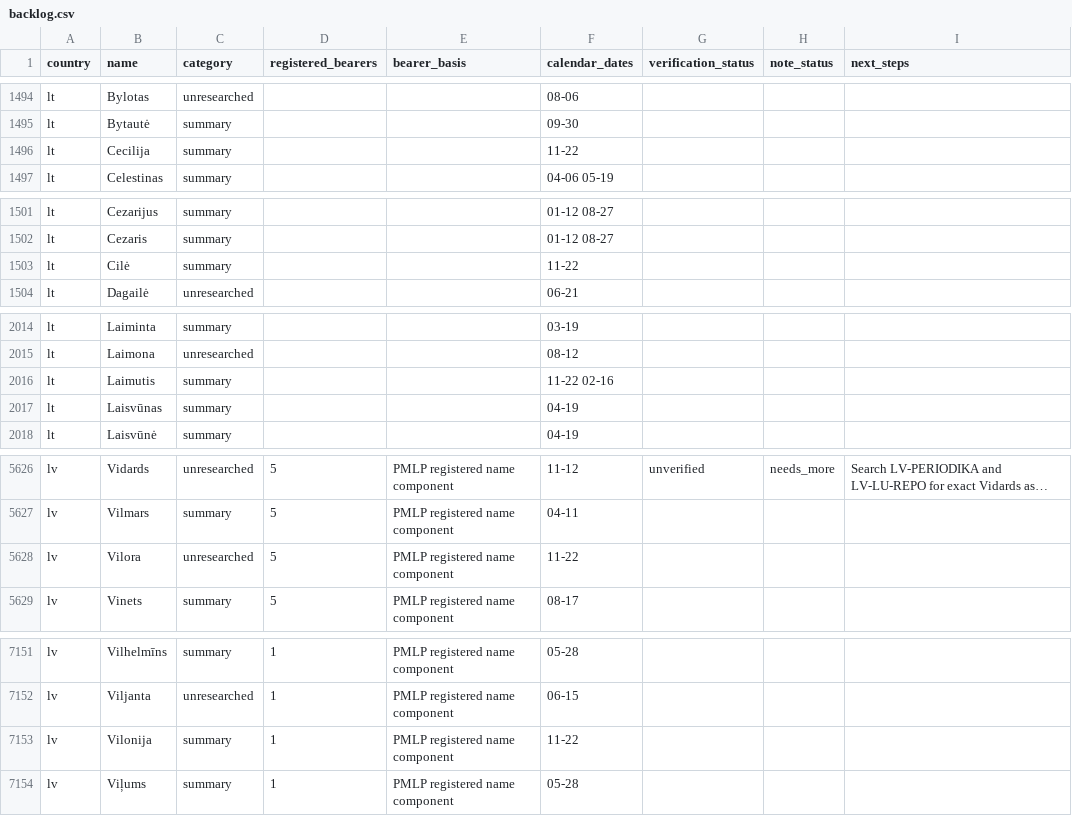
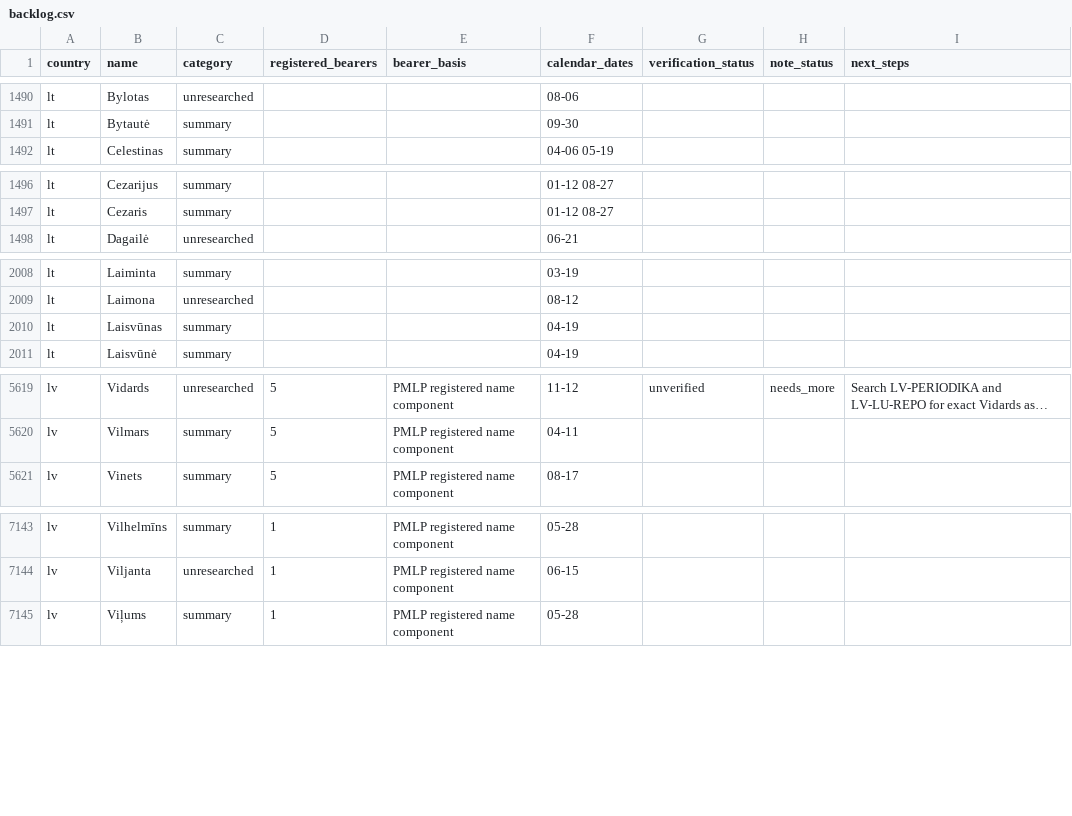
Before and after one commit to nimda5/baltic-widgets, a CSV file: research/namedays/backlog.csv, drawn as a sheet; only a part is shown, gaps mark what is left out; long unchanged cells end in …; the diff covers the shown part only; the diff names each change by its address in the sheet, - before the commit and + after, or states it on an @@ line.

Commit message:
Research 22 November name histories across Baltic calendars

```diff
--- a/research/namedays/backlog.csv
+++ b/research/namedays/backlog.csv
-row 1496: lt | Cecilija | summary |  |  | 11-22
-row 1503: lt | Cilė | summary |  |  | 11-22
-row 2016: lt | Laimutis | summary |  |  | 11-22 02-16
-row 5628: lv | Vilora | unresearched | 5 | PMLP registered name component | 11-22
-row 7153: lv | Vilonija | summary | 1 | PMLP registered name component | 11-22
```
Also changed, not shown: 4 removed rows and 35 edited cells elsewhere in this file, research/namedays/date-queue.csv, 24 other files.
